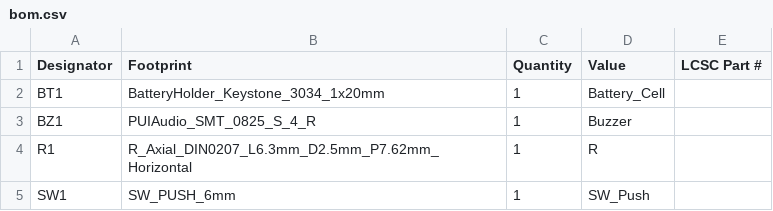
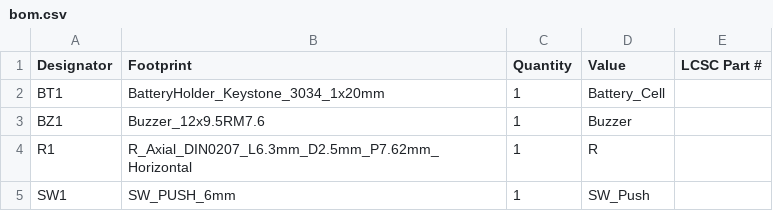
Before and after one commit to Karo8870/Kivy-Buzzer, a CSV file: production/bom.csv, drawn as a sheet.

```diff
--- a/production/bom.csv
+++ b/production/bom.csv
@@ -2,3 +2,3 @@
 BT1,BatteryHolder_Keystone_3034_1x20mm,1,Battery_Cell,
-BZ1,PUIAudio_SMT_0825_S_4_R,1,Buzzer,
+BZ1,Buzzer_12x9.5RM7.6,1,Buzzer,
 R1,R_Axial_DIN0207_L6.3mm_D2.5mm_P7.62mm_Horizontal,1,R,
```
Also changed, not shown: 12 other files.
